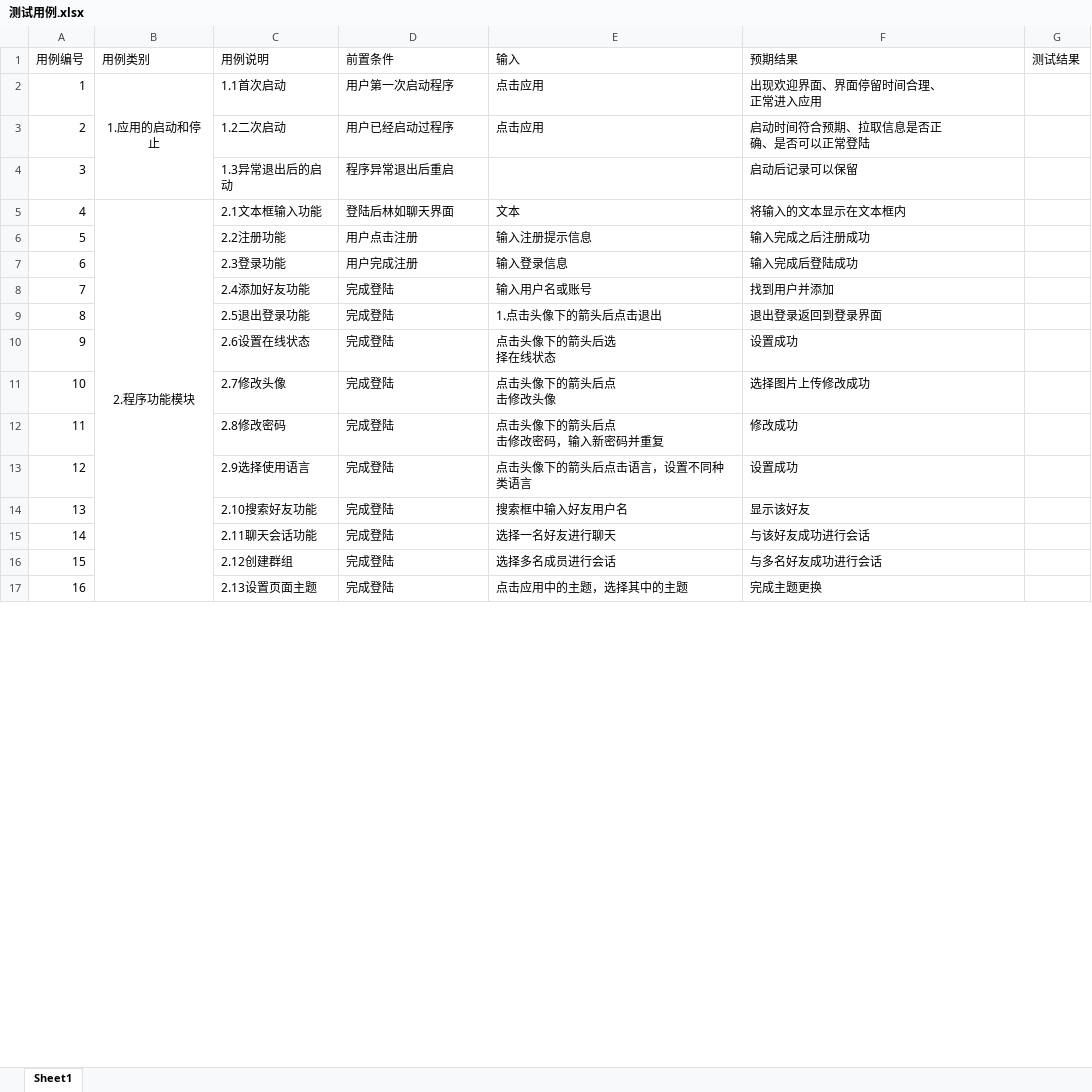
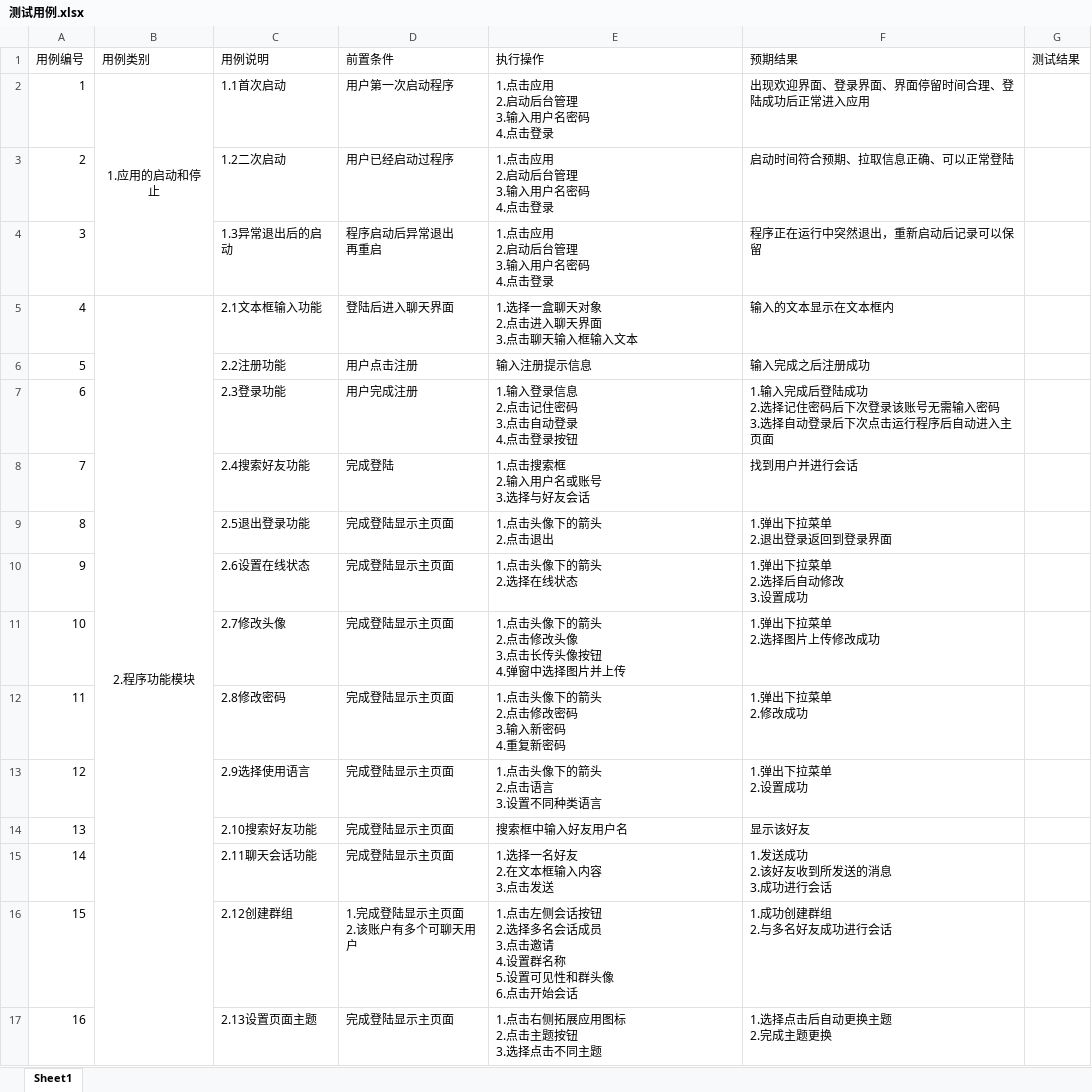
Before and after one commit to kangaofan/xuanxuan, an Excel workbook: 测试用例.xlsx, sheet Sheet1, drawn as a sheet; only a part is shown; values as stored, in another font and other column widths than the file's, no borders; removed rows and columns are numbered as before the commit, all else as after; ↵ is a line break in a cell; the diff covers the shown part only; the diff names each change by its address in the sheet, - before the commit and + after, or states it on an @@ line.

```diff
--- a/测试用例.xlsx (sheet Sheet1)
+++ b/测试用例.xlsx (sheet Sheet1)
-E1: 输入
+E1: 执行操作
-E2:E3 (执行操作): 点击应用
+E2:E3 (执行操作): 1.点击应用 ↵ 2.启动后台管理 ↵ 3.输入用户名密码 ↵ 4.点击登录
-F2 (预期结果): 出现欢迎界面、界面停留时间合理、 ↵ 正常进入应用
+F2 (预期结果): 出现欢迎界面、登录界面、界面停留时间合理、登陆成功后正常进入应用
-F3 (预期结果): 启动时间符合预期、拉取信息是否正 ↵ 确、是否可以正常登陆
+F3 (预期结果): 启动时间符合预期、拉取信息正确、可以正常登陆
-D4 (前置条件): 程序异常退出后重启
+D4 (前置条件): 程序启动后异常退出 ↵ 再重启
-E4 (执行操作): (empty)
+E4 (执行操作): 1.点击应用 ↵ 2.启动后台管理 ↵ 3.输入用户名密码 ↵ 4.点击登录
-F4 (预期结果): 启动后记录可以保留
+F4 (预期结果): 程序正在运行中突然退出，重新启动后记录可以保留
-D5 (前置条件): 登陆后林如聊天界面
+D5 (前置条件): 登陆后进入聊天界面
-E5 (执行操作): 文本
+E5 (执行操作): 1.选择一盒聊天对象 ↵ 2.点击进入聊天界面 ↵ 3.点击聊天输入框输入文本
-F5 (预期结果): 将输入的文本显示在文本框内
+F5 (预期结果): 输入的文本显示在文本框内
-E7 (执行操作): 输入登录信息
+E7 (执行操作): 1.输入登录信息 ↵ 2.点击记住密码 ↵ 3.点击自动登录 ↵ 4.点击登录按钮
-F7 (预期结果): 输入完成后登陆成功
+F7 (预期结果): 1.输入完成后登陆成功 ↵ 2.选择记住密码后下次登录该账号无需输入密码 ↵ 3.选择自动登录后下次点击运行程序后自动进入主页面
-row 8: 7 |  | 2.4添加好友功能 | 完成登陆 | 输入用户名或账号 | 找到用户并添加
+row 8: 7 |  | 2.4搜索好友功能 | 完成登陆 | 1.点击搜索框 ↵ 2.输入用户名或账号 ↵ 3.选择与好友会话 | 找到用户并进行会话
-D9:D15 (前置条件): 完成登陆
+D9:D15 (前置条件): 完成登陆显示主页面
-E9 (执行操作): 1.点击头像下的箭头后点击退出
+E9 (执行操作): 1.点击头像下的箭头 ↵ 2.点击退出
-F9 (预期结果): 退出登录返回到登录界面
+F9 (预期结果): 1.弹出下拉菜单 ↵ 2.退出登录返回到登录界面
-E10 (执行操作): 点击头像下的箭头后选 ↵ 择在线状态
+E10 (执行操作): 1.点击头像下的箭头 ↵ 2.选择在线状态
-F10 (预期结果): 设置成功
+F10 (预期结果): 1.弹出下拉菜单 ↵ 2.选择后自动修改 ↵ 3.设置成功
-E11 (执行操作): 点击头像下的箭头后点 ↵ 击修改头像
+E11 (执行操作): 1.点击头像下的箭头 ↵ 2.点击修改头像 ↵ 3.点击长传头像按钮 ↵ 4.弹窗中选择图片并上传
-F11 (预期结果): 选择图片上传修改成功
+F11 (预期结果): 1.弹出下拉菜单 ↵ 2.选择图片上传修改成功
-E12 (执行操作): 点击头像下的箭头后点 ↵ 击修改密码，输入新密码并重复
+E12 (执行操作): 1.点击头像下的箭头 ↵ 2.点击修改密码 ↵ 3.输入新密码 ↵ 4.重复新密码
-F12 (预期结果): 修改成功
+F12 (预期结果): 1.弹出下拉菜单 ↵ 2.修改成功
-E13 (执行操作): 点击头像下的箭头后点击语言，设置不同种类语言
+E13 (执行操作): 1.点击头像下的箭头 ↵ 2.点击语言 ↵ 3.设置不同种类语言
-F13 (预期结果): 设置成功
+F13 (预期结果): 1.弹出下拉菜单 ↵ 2.设置成功
-E15 (执行操作): 选择一名好友进行聊天
+E15 (执行操作): 1.选择一名好友 ↵ 2.在文本框输入内容 ↵ 3.点击发送
-F15 (预期结果): 与该好友成功进行会话
+F15 (预期结果): 1.发送成功 ↵ 2.该好友收到所发送的消息 ↵ 3.成功进行会话
-D16 (前置条件): 完成登陆
+D16 (前置条件): 1.完成登陆显示主页面 ↵ 2.该账户有多个可聊天用户
-E16 (执行操作): 选择多名成员进行会话
+E16 (执行操作): 1.点击左侧会话按钮 ↵ 2.选择多名会话成员 ↵ 3.点击邀请 ↵ 4.设置群名称 ↵ 5.设置可见性和群头像 ↵ 6.点击开始会话
-F16 (预期结果): 与多名好友成功进行会话
+F16 (预期结果): 1.成功创建群组 ↵ 2.与多名好友成功进行会话
-D17 (前置条件): 完成登陆
+D17 (前置条件): 完成登陆显示主页面
-E17 (执行操作): 点击应用中的主题，选择其中的主题
+E17 (执行操作): 1.点击右侧拓展应用图标 ↵ 2.点击主题按钮 ↵ 3.选择点击不同主题
-F17 (预期结果): 完成主题更换
+F17 (预期结果): 1.选择点击后自动更换主题 ↵ 2.完成主题更换
```
Also changed, not shown: 3 added rows, 2 removed rows and 5 edited cells elsewhere in this sheet, 1 other file.
